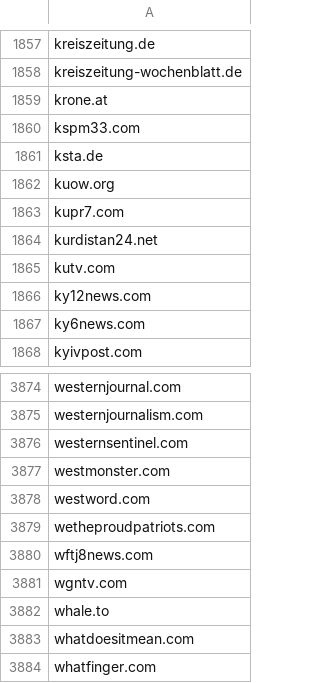
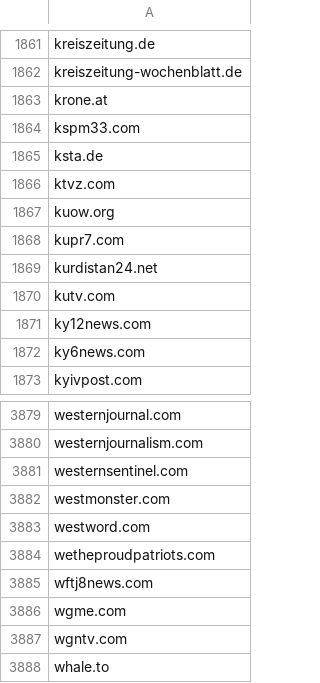
Before and after one commit to hewasajumperboy/news-site-blocklist, a CSV file: domains.csv, drawn as a sheet; only a part is shown, gaps mark what is left out; the shorter side is filled out with more unchanged rows; the diff covers the shown part only; the diff names each change by its address in the sheet, - before the commit and + after, or states it on an @@ line.

```diff
--- a/domains.csv
+++ b/domains.csv
+row 1866: ktvz.com
+row 3886: wgme.com
```
Also changed, not shown: 6 added rows elsewhere in this file, 1 other file.
